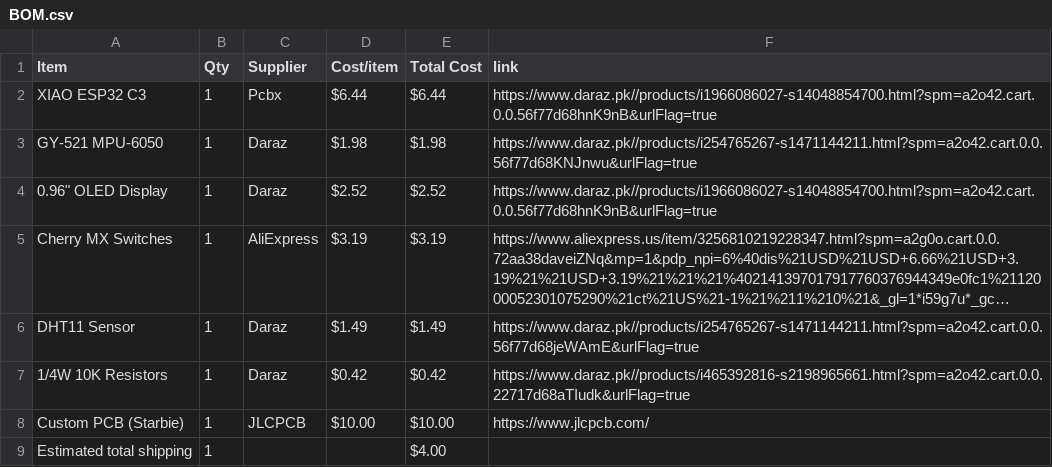
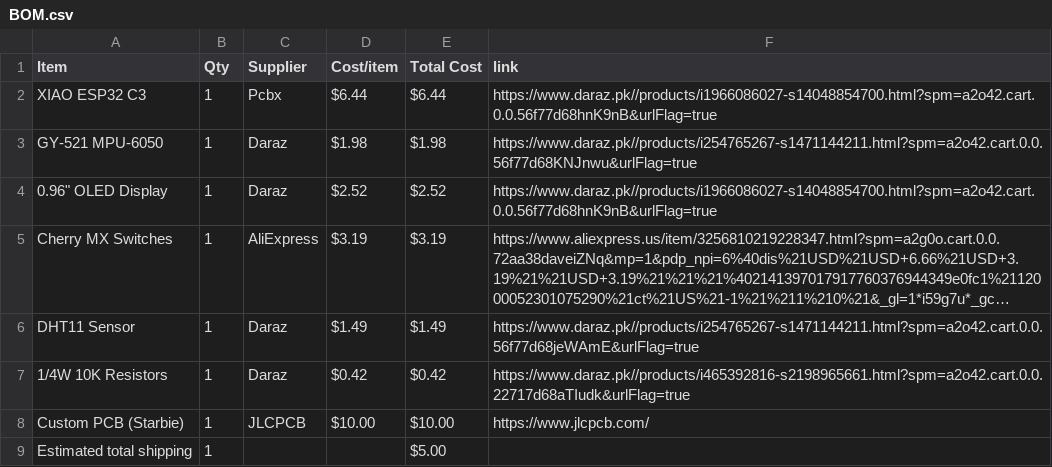
Before and after one commit to s-fariya/Half-life-Hack-club, a CSV file: BOM.csv, drawn as a sheet; long unchanged cells end in ….

Commit message:
Sync Starbie from Half Life

```diff
--- a/BOM.csv
+++ b/BOM.csv
@@ -8,2 +8,2 @@ DHT11 Sensor,1,Daraz,$1.49,$1.49,https://www.daraz.pk//products/i254765267-s1471
 Custom PCB (Starbie),1,JLCPCB,$10.00,$10.00,https://www.jlcpcb.com/
-Estimated total shipping,1,,,$4.00,
+Estimated total shipping,1,,,$5.00,
```
